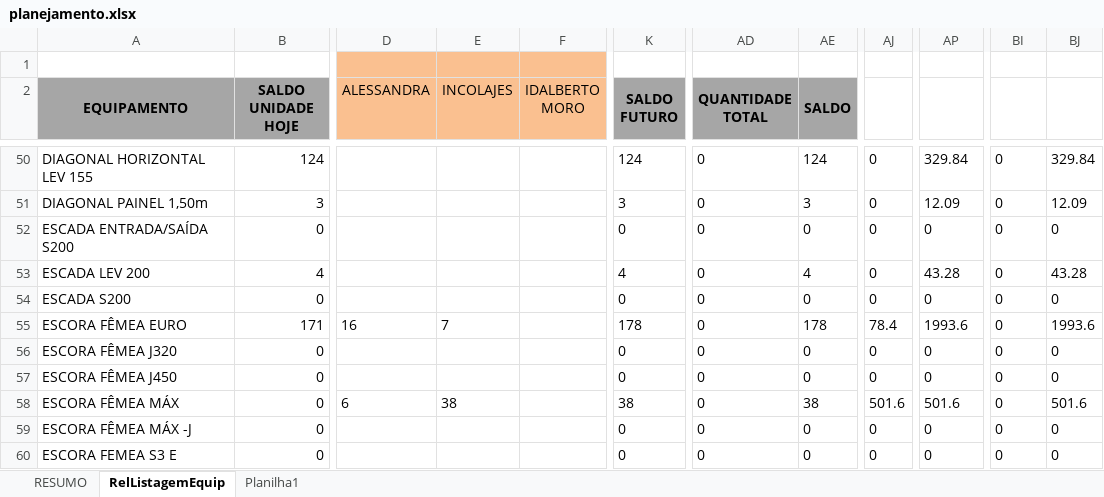
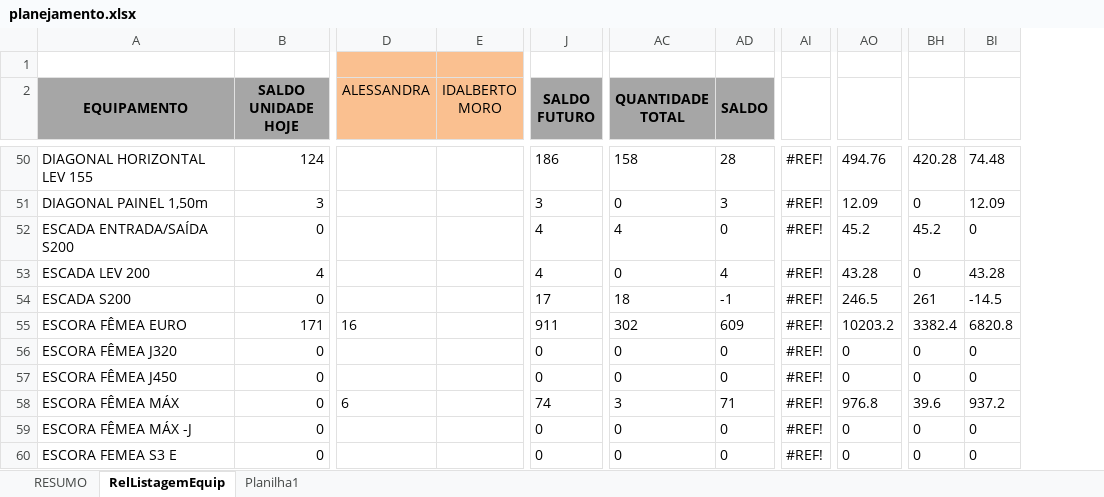
Before and after one commit to Leve-escoramentos/planejador, an Excel workbook: planejamento.xlsx, sheet RelListagemEquip, drawn as a sheet; only a part is shown, gaps mark what is left out; values as stored, in another font and other column widths than the file's, no borders; conditional formats not drawn; removed rows and columns are numbered as before the commit, all else as after; the diff covers the shown part only; the diff names each change by its address in the sheet, - before the commit and + after, or states it on an @@ line.

```diff
--- a/planejamento.xlsx (sheet RelListagemEquip)
+++ b/planejamento.xlsx (sheet RelListagemEquip)
-column E (INCOLAJES), rows 55-58: 7 |  |  | 38
-column AJ, rows 50-60: 0 | 0 | 0 | 0 | 0 | 78.4 | 0 | 0 | 501.6 | 0 | 0
+column AI, rows 50-60: all #REF!
-J50 (SALDO FUTURO): 124
+J50 (SALDO FUTURO): 186
-AC50 (QUANTIDADE TOTAL): 0
+AC50 (QUANTIDADE TOTAL): 158
-AD50 (SALDO): 124
+AD50 (SALDO): 28
-AO50: 329.84
+AO50: 494.76
-BH50: 0
+BH50: 420.28
-BI50: 329.84
+BI50: 74.48
-J52 (SALDO FUTURO): 0
+J52 (SALDO FUTURO): 4
-AC52 (QUANTIDADE TOTAL): 0
+AC52 (QUANTIDADE TOTAL): 4
-AO52: 0
+AO52: 45.2
-BH52: 0
+BH52: 45.2
-J54 (SALDO FUTURO): 0
+J54 (SALDO FUTURO): 17
-AC54 (QUANTIDADE TOTAL): 0
+AC54 (QUANTIDADE TOTAL): 18
-AD54 (SALDO): 0
+AD54 (SALDO): -1
-AO54: 0
+AO54: 246.5
-BH54: 0
+BH54: 261
-BI54: 0
+BI54: -14.5
-J55 (SALDO FUTURO): 178
+J55 (SALDO FUTURO): 911
-AC55 (QUANTIDADE TOTAL): 0
+AC55 (QUANTIDADE TOTAL): 302
-AD55 (SALDO): 178
+AD55 (SALDO): 609
-AO55: 1993.6
+AO55: 10203.2
-BH55: 0
+BH55: 3382.4
-BI55: 1993.6
+BI55: 6820.8
-J58 (SALDO FUTURO): 38
+J58 (SALDO FUTURO): 74
-AC58 (QUANTIDADE TOTAL): 0
+AC58 (QUANTIDADE TOTAL): 3
-AD58 (SALDO): 38
+AD58 (SALDO): 71
-AO58: 501.6
+AO58: 976.8
-BH58: 0
+BH58: 39.6
-BI58: 501.6
+BI58: 937.2
```
Also changed, not shown: 817 edited cells and cell formats elsewhere in this sheet, formulas that keep their value, 1 other file.
